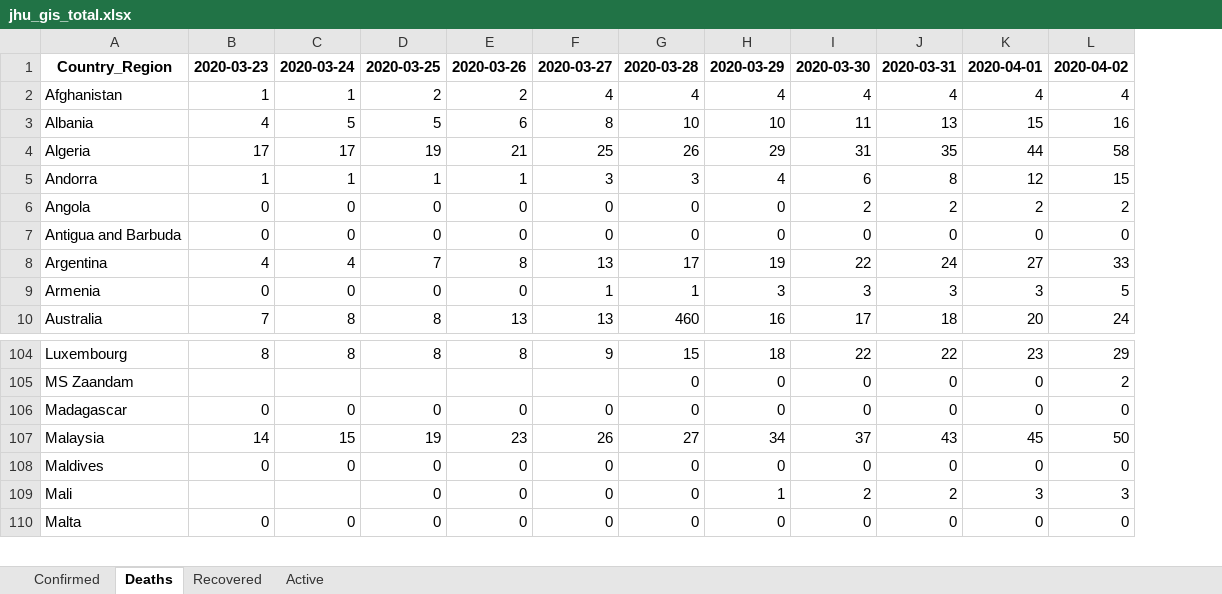
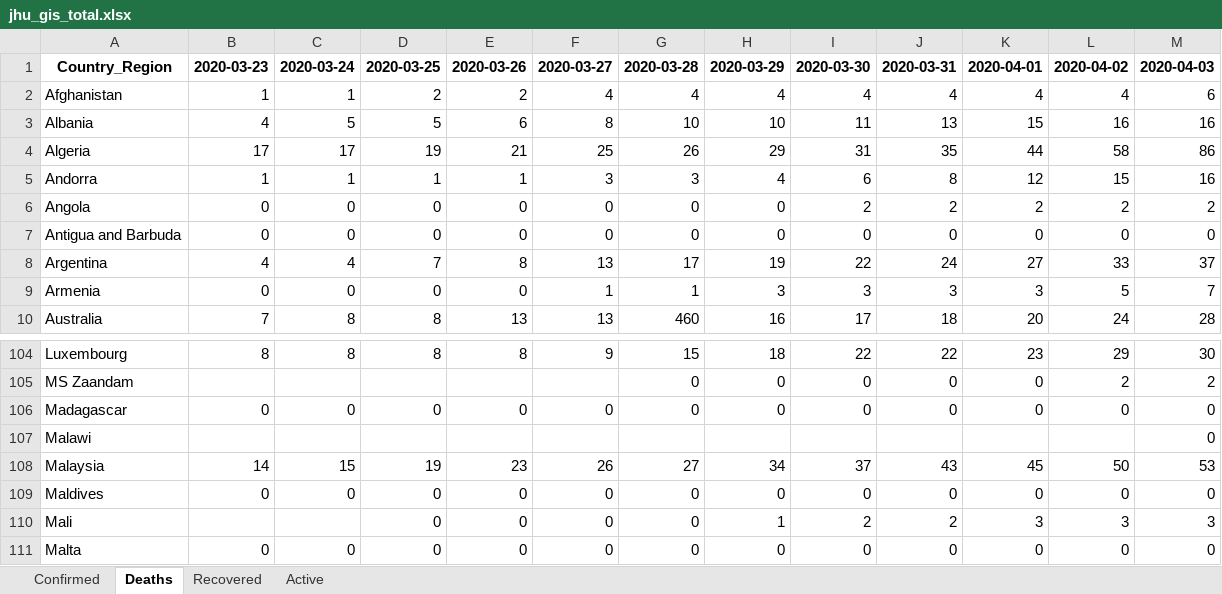
Before and after one commit to maisammusthafa/covid-19, an Excel workbook: jhu_gis/data/jhu_gis_total.xlsx, sheet Deaths, drawn as a sheet; only a part is shown, gaps mark what is left out; values as stored, in another font and other column widths than the file's, no borders; the diff names each change by its address in the sheet, - before the commit and + after, or states it on an @@ line.

```diff
--- a/jhu_gis/data/jhu_gis_total.xlsx (sheet Deaths)
+++ b/jhu_gis/data/jhu_gis_total.xlsx (sheet Deaths)
+column M, rows 1-10: 2020-04-03 | 6 | 16 | 86 | 16 | 2 | 0 | 37 | 7 | 28; rows 104-106: 30 | 2 | 0; rows 108-111: 53 | 0 | 3 | 0
+row 107: Malawi |  |  |  |  |  |  |  |  |  |  |  | 0
```
Also changed, not shown: sheet Recovered, sheet Active, sheet Confirmed, ecdc_csv/data/ecdc_csv_diff.xlsx, ecdc_csv/data/ecdc_csv_total.xlsx, 5 other files.
